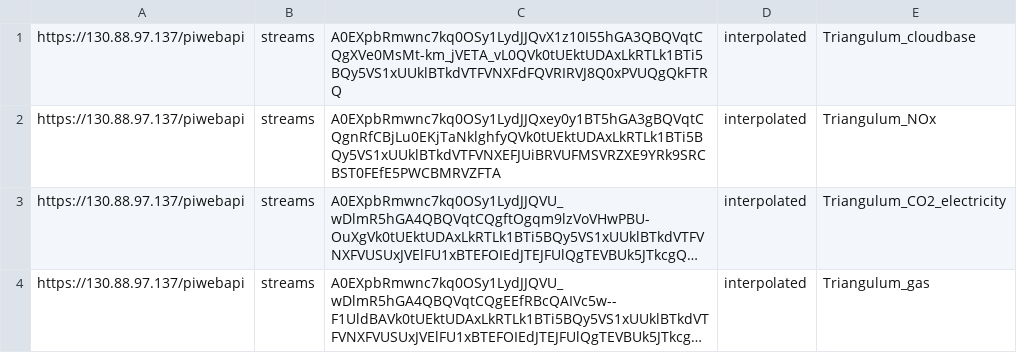
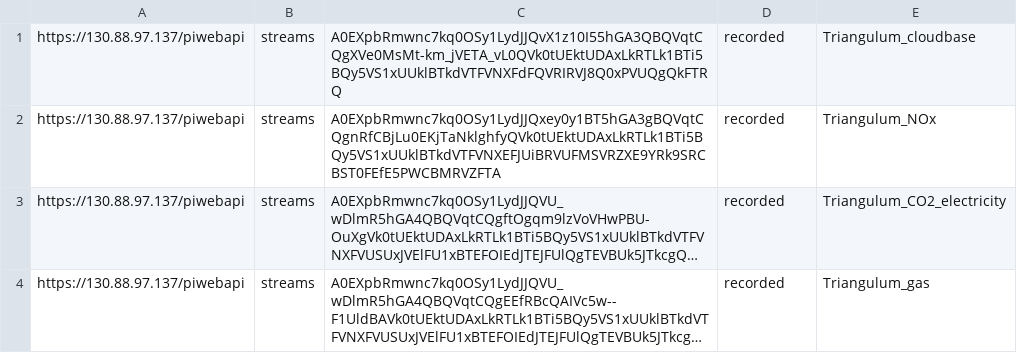
Before and after one commit to AnnAnnFryingPan/iot_api_poller, a CSV file: data_sources/osisoft_pi_sources/list_osisoft-pi_requests.csv, drawn as a sheet; long unchanged cells end in …; the diff names each change by its address in the sheet, - before the commit and + after, or states it on an @@ line.

Commit message:
Add files via upload
Made a couple of minor improvements, spotted while testing new date formats.
Updated list_osisoft-pi_requests.csv to connect to 'recorded' streams rather than 'interpolated', which have a slightly different datetime format.
Removed calls to 'Data_hub_call_bt' (no longer used) and replaced with calls to 'Data_hub_call_restful_bt'

```diff
--- a/data_sources/osisoft_pi_sources/list_osisoft-pi_requests.csv
+++ b/data_sources/osisoft_pi_sources/list_osisoft-pi_requests.csv
-D1:D4: interpolated
+D1:D4: recorded
```
Also changed, not shown: 1 other file.
